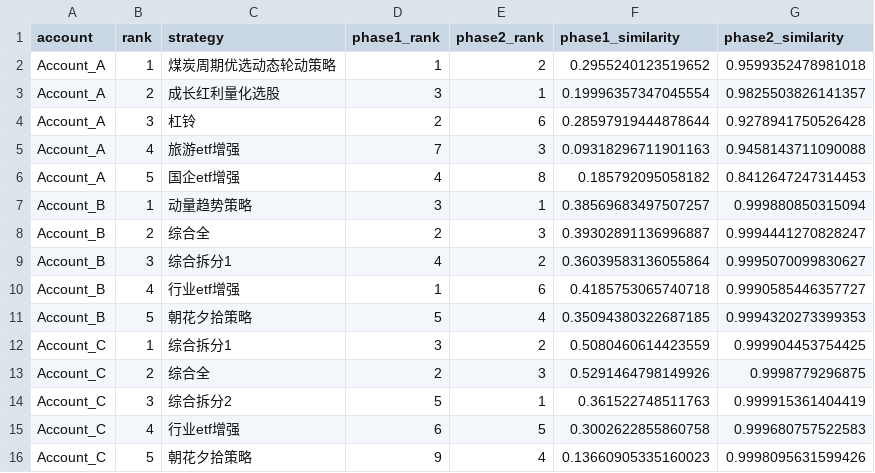
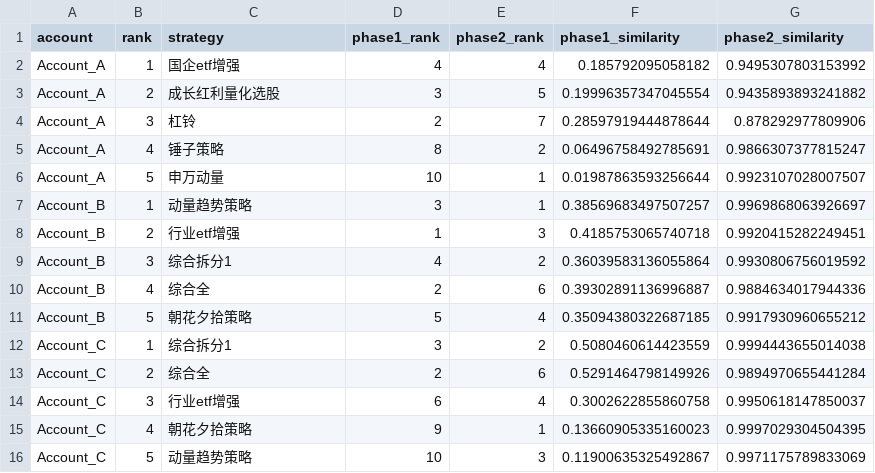
Before and after one commit to aaayan12345/multipul_sta_fianl_project, a CSV file: final_recommendations.csv, drawn as a sheet.

Commit message:
train: 优化LSTM训练 — margin 0.2→0.4, 困难负样本挖掘, ReduceLROnPlateau
- val_acc 0.82→0.87, 消除退化, Phase 2 区分度 1.7x→2.2x
- 修复 embedding collapse (B/C账户出现显著负相似度)
- 新增训练配置保存 + 时间戳归档机制
- 更新 README 全部指标

```diff
--- a/final_recommendations.csv
+++ b/final_recommendations.csv
@@ -1,16 +1,16 @@
 account,rank,strategy,phase1_rank,phase2_rank,phase1_similarity,phase2_similarity
-Account_A,1,煤炭周期优选动态轮动策略,1,2,0.2955240123519652,0.9599352478981018
-Account_A,2,成长红利量化选股,3,1,0.19996357347045554,0.9825503826141357
-Account_A,3,杠铃,2,6,0.28597919444878644,0.9278941750526428
-Account_A,4,旅游etf增强,7,3,0.09318296711901163,0.9458143711090088
-Account_A,5,国企etf增强,4,8,0.185792095058182,0.8412647247314453
-Account_B,1,动量趋势策略,3,1,0.38569683497507257,0.999880850315094
-Account_B,2,综合全,2,3,0.39302891136996887,0.9994441270828247
-Account_B,3,综合拆分1,4,2,0.36039583136055864,0.9995070099830627
-Account_B,4,行业etf增强,1,6,0.4185753065740718,0.9990585446357727
-Account_B,5,朝花夕拾策略,5,4,0.35094380322687185,0.9994320273399353
-Account_C,1,综合拆分1,3,2,0.5080460614423559,0.999904453754425
-Account_C,2,综合全,2,3,0.5291464798149926,0.9998779296875
-Account_C,3,综合拆分2,5,1,0.361522748511763,0.999915361404419
-Account_C,4,行业etf增强,6,5,0.3002622855860758,0.999680757522583
-Account_C,5,朝花夕拾策略,9,4,0.13660905335160023,0.9998095631599426
+Account_A,1,国企etf增强,4,4,0.185792095058182,0.9495307803153992
+Account_A,2,成长红利量化选股,3,5,0.19996357347045554,0.9435893893241882
+Account_A,3,杠铃,2,7,0.28597919444878644,0.878292977809906
+Account_A,4,锤子策略,8,2,0.06496758492785691,0.9866307377815247
+Account_A,5,申万动量,10,1,0.01987863593256644,0.9923107028007507
+Account_B,1,动量趋势策略,3,1,0.38569683497507257,0.9969868063926697
+Account_B,2,行业etf增强,1,3,0.4185753065740718,0.9920415282249451
+Account_B,3,综合拆分1,4,2,0.36039583136055864,0.9930806756019592
+Account_B,4,综合全,2,6,0.39302891136996887,0.9884634017944336
+Account_B,5,朝花夕拾策略,5,4,0.35094380322687185,0.9917930960655212
+Account_C,1,综合拆分1,3,2,0.5080460614423559,0.9994443655014038
+Account_C,2,综合全,2,6,0.5291464798149926,0.9894970655441284
+Account_C,3,行业etf增强,6,4,0.3002622855860758,0.9950618147850037
+Account_C,4,朝花夕拾策略,9,1,0.13660905335160023,0.9997029304504395
+Account_C,5,动量趋势策略,10,3,0.11900635325492867,0.9971175789833069
```
Also changed, not shown: matching_phase2_lstm.csv, 13 other files.
